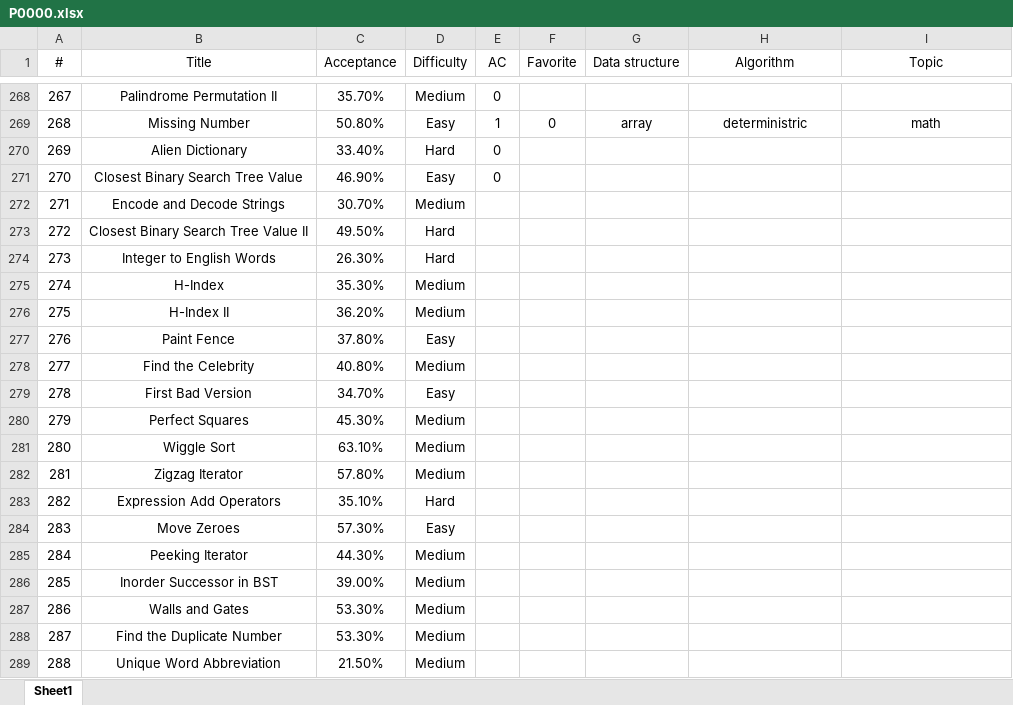
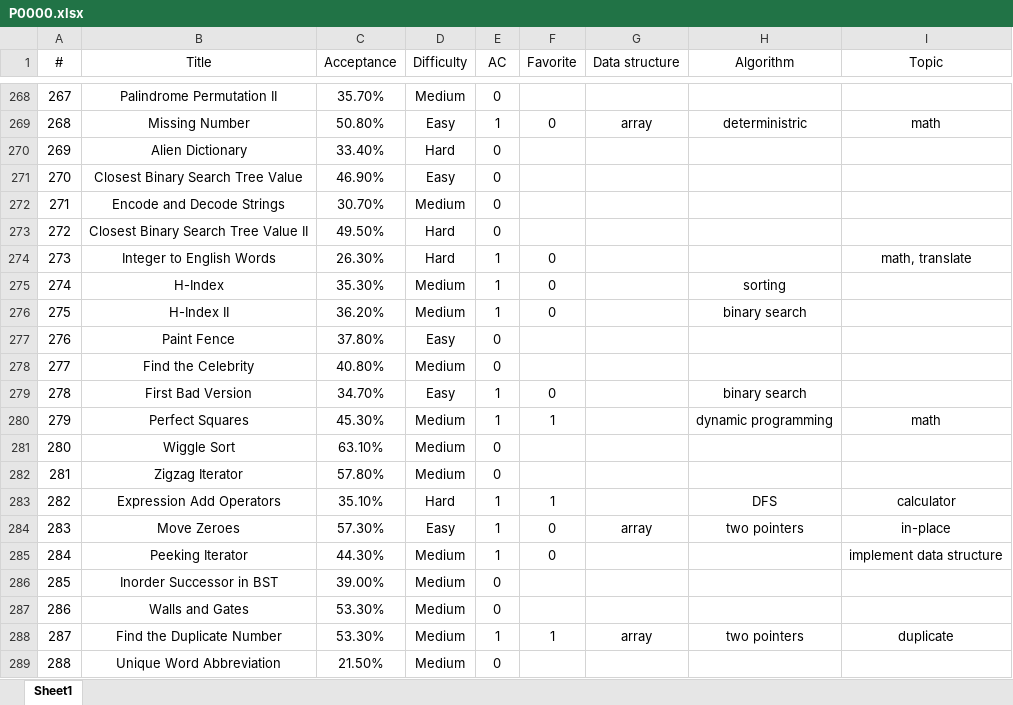
Before and after one commit to westgate458/LeetCode, an Excel workbook: P0000.xlsx, sheet Sheet1, drawn as a sheet; only a part is shown, gaps mark what is left out; values as stored, in another font and other column widths than the file's, no borders; the diff covers the shown part only; the diff names each change by its address in the sheet, - before the commit and + after, or states it on an @@ line.

Commit message:
Update P0000.xlsx

```diff
--- a/P0000.xlsx (sheet Sheet1)
+++ b/P0000.xlsx (sheet Sheet1)
-E272:E273 (AC): (empty)
+E272:E273 (AC): 0
-E274:E276 (AC): (empty)
+E274:E276 (AC): 1
-F274:F276 (Favorite): (empty)
+F274:F276 (Favorite): 0
-I274 (Topic): (empty)
+I274 (Topic): math, translate
-H275 (Algorithm): (empty)
+H275 (Algorithm): sorting
-H276 (Algorithm): (empty)
+H276 (Algorithm): binary search
-E277:E278 (AC): (empty)
+E277:E278 (AC): 0
-E279:E280 (AC): (empty)
+E279:E280 (AC): 1
-F279 (Favorite): (empty)
+F279 (Favorite): 0
-H279 (Algorithm): (empty)
+H279 (Algorithm): binary search
-F280 (Favorite): (empty)
+F280 (Favorite): 1
-H280 (Algorithm): (empty)
+H280 (Algorithm): dynamic programming
-I280 (Topic): (empty)
+I280 (Topic): math
-E281:E282 (AC): (empty)
+E281:E282 (AC): 0
-E283:E285 (AC): (empty)
+E283:E285 (AC): 1
-F283 (Favorite): (empty)
+F283 (Favorite): 1
-H283 (Algorithm): (empty)
+H283 (Algorithm): DFS
-I283 (Topic): (empty)
+I283 (Topic): calculator
-F284:F285 (Favorite): (empty)
+F284:F285 (Favorite): 0
-G284 (Data structure): (empty)
+G284 (Data structure): array
-H284 (Algorithm): (empty)
+H284 (Algorithm): two pointers
-I284 (Topic): (empty)
+I284 (Topic): in-place
-I285 (Topic): (empty)
+I285 (Topic): implement data structure
-E286:E287 (AC): (empty)
+E286:E287 (AC): 0
-E288 (AC): (empty)
+E288 (AC): 1
-F288 (Favorite): (empty)
+F288 (Favorite): 1
-G288 (Data structure): (empty)
+G288 (Data structure): array
-H288 (Algorithm): (empty)
+H288 (Algorithm): two pointers
-I288 (Topic): (empty)
+I288 (Topic): duplicate
-E289 (AC): (empty)
+E289 (AC): 0
```
Also changed, not shown: 216 edited cells elsewhere in this sheet.
